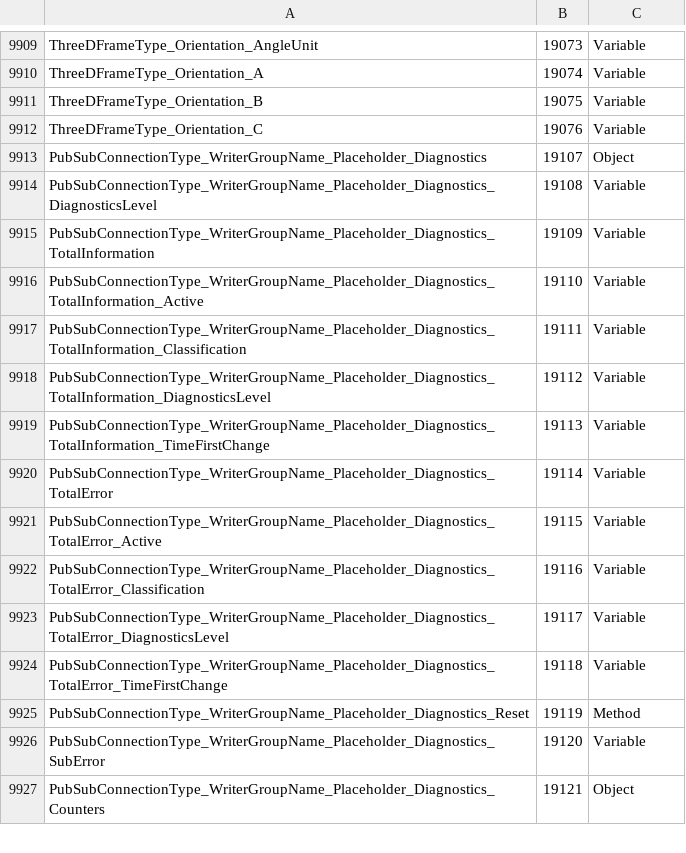
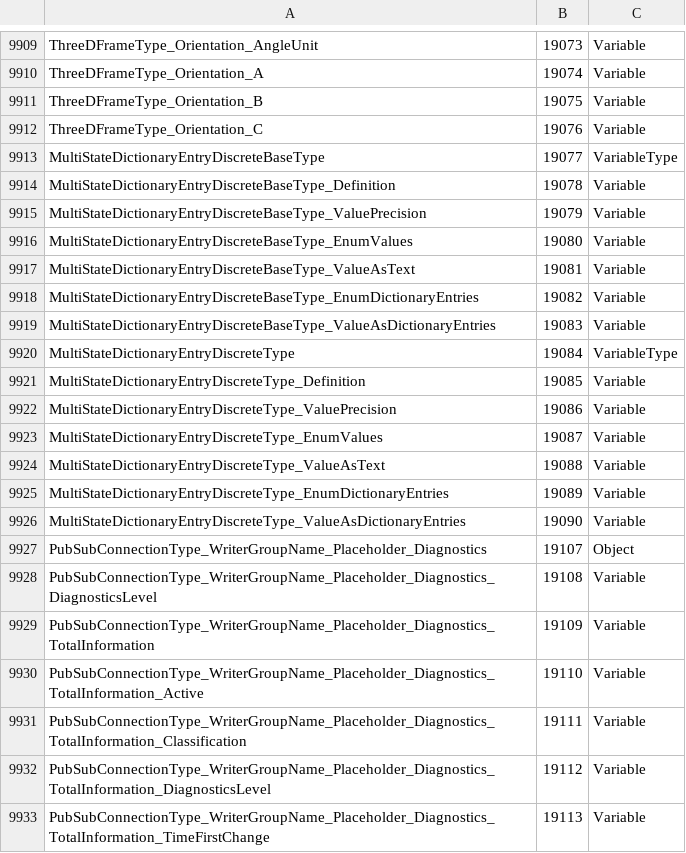
Before and after one commit to OPCFoundation/UA-Nodeset, a CSV file: Schema/NodeIds.csv, drawn as a sheet; only a part is shown, gaps mark what is left out; the shorter side is filled out with more unchanged rows; the diff names each change by its address in the sheet, - before the commit and + after, or states it on an @@ line.

```diff
--- a/Schema/NodeIds.csv
+++ b/Schema/NodeIds.csv
+row 9913: MultiStateDictionaryEntryDiscreteBaseType | 19077 | VariableType
+row 9914: MultiStateDictionaryEntryDiscreteBaseType_Definition | 19078 | Variable
+row 9915: MultiStateDictionaryEntryDiscreteBaseType_ValuePrecision | 19079 | Variable
+row 9916: MultiStateDictionaryEntryDiscreteBaseType_EnumValues | 19080 | Variable
+row 9917: MultiStateDictionaryEntryDiscreteBaseType_ValueAsText | 19081 | Variable
+row 9918: MultiStateDictionaryEntryDiscreteBaseType_EnumDictionaryEntries | 19082 | Variable
+row 9919: MultiStateDictionaryEntryDiscreteBaseType_ValueAsDictionaryEntries | 19083 | Variable
+row 9920: MultiStateDictionaryEntryDiscreteType | 19084 | VariableType
+row 9921: MultiStateDictionaryEntryDiscreteType_Definition | 19085 | Variable
+row 9922: MultiStateDictionaryEntryDiscreteType_ValuePrecision | 19086 | Variable
+row 9923: MultiStateDictionaryEntryDiscreteType_EnumValues | 19087 | Variable
+row 9924: MultiStateDictionaryEntryDiscreteType_ValueAsText | 19088 | Variable
+row 9925: MultiStateDictionaryEntryDiscreteType_EnumDictionaryEntries | 19089 | Variable
+row 9926: MultiStateDictionaryEntryDiscreteType_ValueAsDictionaryEntries | 19090 | Variable
```
Also changed, not shown: 15 other files.
